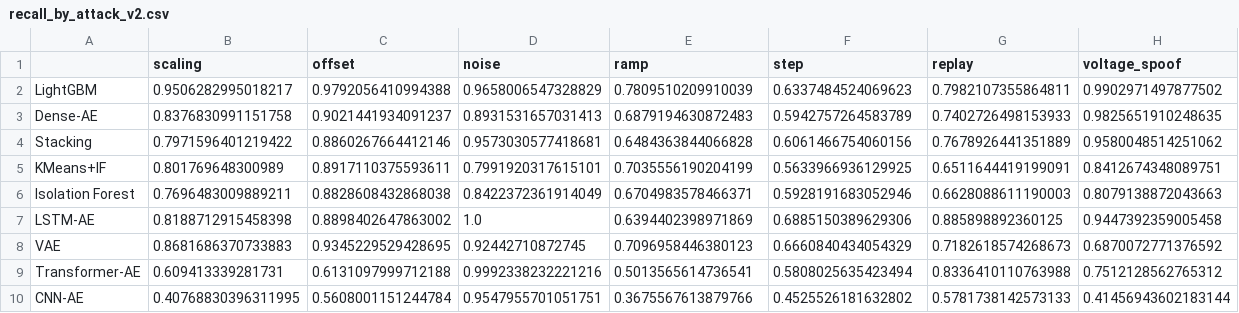
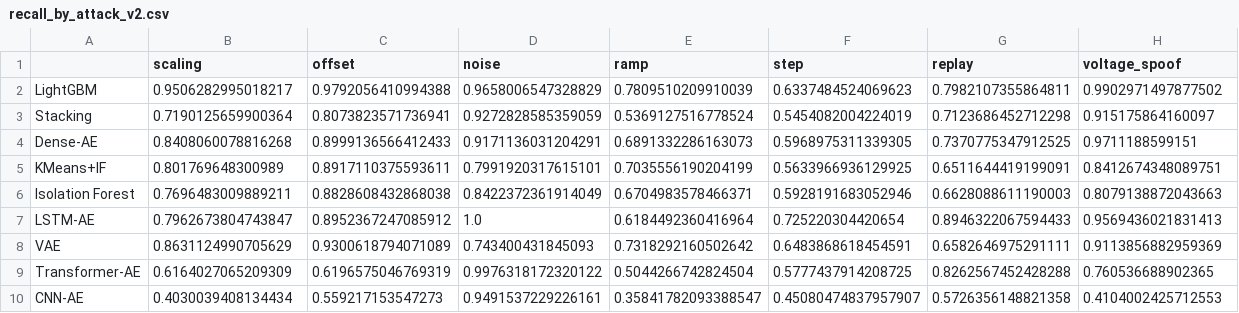
Before and after one commit to Ramputink/PowerUsageAnomalyDetection, a CSV file: UCIrvine/data/recall_by_attack_v2.csv, drawn as a sheet.

```diff
--- a/UCIrvine/data/recall_by_attack_v2.csv
+++ b/UCIrvine/data/recall_by_attack_v2.csv
@@ -2,9 +2,9 @@
 LightGBM,0.9506282995018217,0.9792056410994388,0.9658006547328829,0.7809510209910039,0.6337484524069623,0.7982107355864811,0.9902971497877502
-Dense-AE,0.8376830991151758,0.9021441934091237,0.8931531657031413,0.6879194630872483,0.5942757264583789,0.7402726498153933,0.9825651910248635
-Stacking,0.7971596401219422,0.8860267664412146,0.9573030577418681,0.6484363844066828,0.6061466754060156,0.7678926441351889,0.9580048514251062
+Stacking,0.7190125659900364,0.8073823571736941,0.9272828585359059,0.5369127516778524,0.5454082004224019,0.7123686452712298,0.915175864160097
+Dense-AE,0.8408060078816268,0.8999136566412433,0.9171136031204291,0.6891332286163073,0.5968975311339305,0.7370775347912525,0.9711188599151
 KMeans+IF,0.801769648300989,0.8917110375593611,0.7991920317615101,0.7035556190204199,0.5633966936129925,0.6511644419199091,0.8412674348089751
 Isolation Forest,0.7696483009889211,0.8828608432868038,0.8422372361914049,0.6704983578466371,0.5928191683052946,0.6628088611190003,0.8079138872043663
-LSTM-AE,0.8188712915458398,0.8898402647863002,1.0,0.6394402398971869,0.6885150389629306,0.885898892360125,0.9447392359005458
-VAE,0.8681686370733883,0.9345229529428695,0.92442710872745,0.7096958446380123,0.6660840434054329,0.7182618574268673,0.6870072771376592
-Transformer-AE,0.609413339281731,0.6131097999712188,0.9992338232221216,0.5013565614736541,0.5808025635423494,0.8336410110763988,0.7512128562765312
-CNN-AE,0.40768830396311995,0.5608001151244784,0.9547955701051751,0.3675567613879766,0.4525526181632802,0.5781738142573133,0.41456943602183144
+LSTM-AE,0.7962673804743847,0.8952367247085912,1.0,0.6184492360416964,0.725220304420654,0.8946322067594433,0.9569436021831413
+VAE,0.8631124990705629,0.9300618794071089,0.743400431845093,0.7318292160502642,0.6483868618454591,0.6582646975291111,0.9113856882959369
+Transformer-AE,0.6164027065209309,0.6196575046769319,0.9976318172320122,0.5044266742824504,0.5777437914208725,0.8262567452428288,0.760536688902365
+CNN-AE,0.4030039408134434,0.559217153547273,0.9491537229226161,0.35841782093388547,0.45080474837957907,0.5726356148821358,0.4104002425712553
```
Also changed, not shown: UCIrvine/data/master_comparison_v2.csv, 4 other files.
